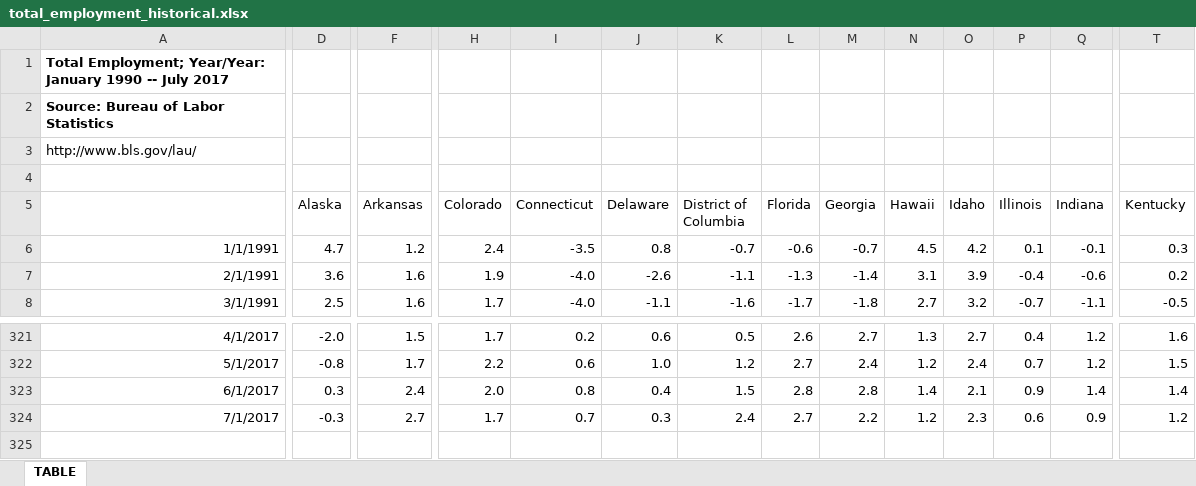
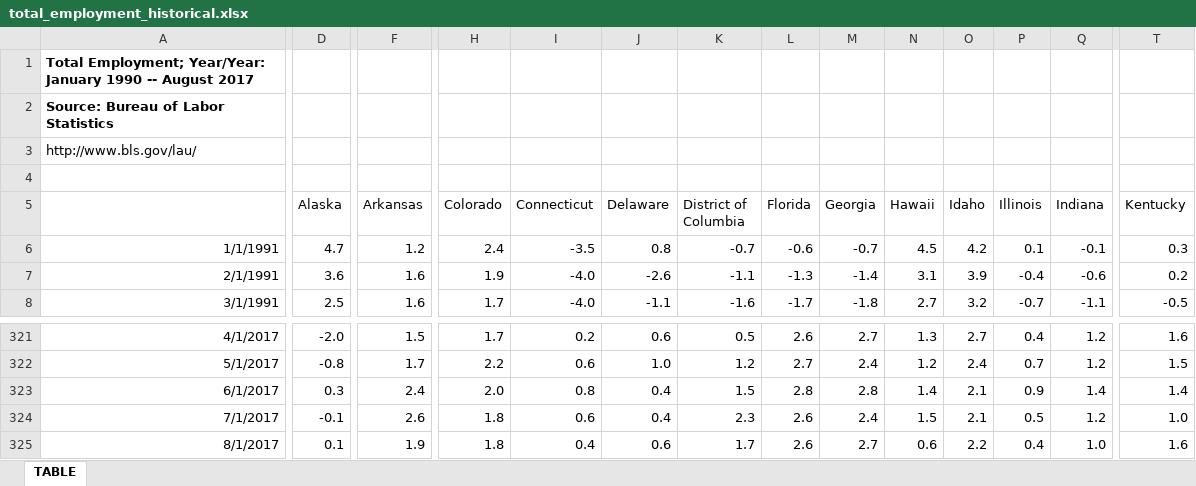
Before and after one commit to UrbanInstitute/state-economic-monitor, an Excel workbook: data/historical/source/total_employment_historical.xlsx, sheet TABLE, drawn as a sheet; only a part is shown, gaps mark what is left out; values as stored, in another font and other column widths than the file's, no borders; rows hold the shown columns only; the diff covers the shown part only; the diff names each change by its address in the sheet, - before the commit and + after, or states it on an @@ line.

```diff
--- a/data/historical/source/total_employment_historical.xlsx (sheet TABLE)
+++ b/data/historical/source/total_employment_historical.xlsx (sheet TABLE)
-A1: …1990 -- July 2017
+A1: …1990 -- August 2017
-D324 (Alaska): -0.3
+D324 (Alaska): -0.1
-F324 (Arkansas): 2.7
+F324 (Arkansas): 2.6
-H324 (Colorado): 1.7
+H324 (Colorado): 1.8
-I324 (Connecticut): 0.7
+I324 (Connecticut): 0.6
-J324 (Delaware): 0.3
+J324 (Delaware): 0.4
-K324 (District of Columbia): 2.4
+K324 (District of Columbia): 2.3
-L324 (Florida): 2.7
+L324 (Florida): 2.6
-M324 (Georgia): 2.2
+M324 (Georgia): 2.4
-N324 (Hawaii): 1.2
+N324 (Hawaii): 1.5
-O324 (Idaho): 2.3
+O324 (Idaho): 2.1
-P324 (Illinois): 0.6
+P324 (Illinois): 0.5
-Q324 (Indiana): 0.9
+Q324 (Indiana): 1.2
-T324 (Kentucky): 1.2
+T324 (Kentucky): 1.0
+row 325: 8/1/2017 | 0.1 | 1.9 | 1.8 | 0.4 | 0.6 | 1.7 | 2.6 | 2.7 | 0.6 | 2.2 | 0.4 | 1.0 | 1.6
```
Also changed, not shown: 20 edited cells elsewhere in this sheet, data/historical/source/earnings_historical.xlsx, data/historical/source/state_total_tax_values_historical.xlsx, 53 other files.
